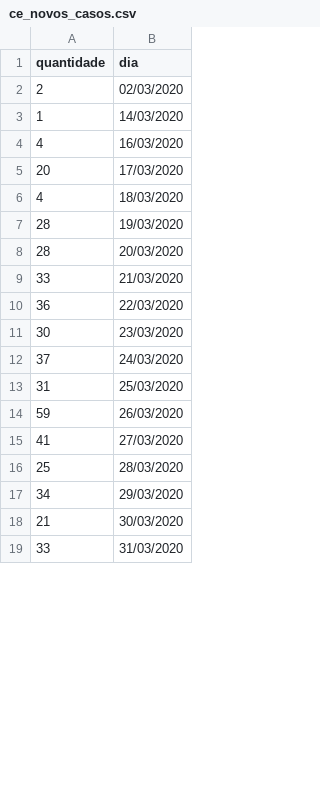
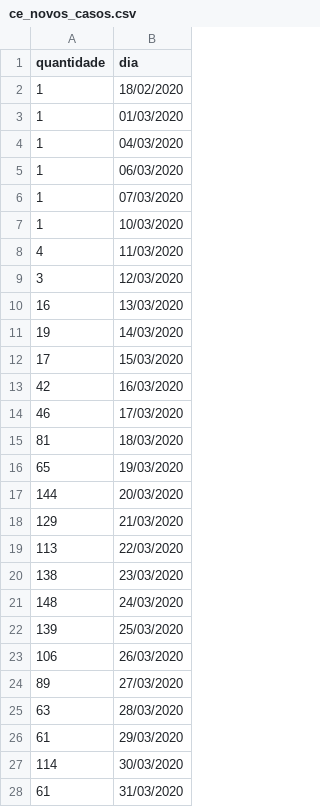
Before and after one commit to diegopenhanut/COVID-19_Br, a CSV file: output/ce_novos_casos.csv, drawn as a sheet; only a part is shown; the diff covers the shown part only.

```diff
--- a/output/ce_novos_casos.csv
+++ b/output/ce_novos_casos.csv
@@ -1,19 +1,28 @@
 quantidade;dia
-  2;02/03/2020
-  1;14/03/2020
-  4;16/03/2020
- 20;17/03/2020
-  4;18/03/2020
- 28;19/03/2020
- 28;20/03/2020
- 33;21/03/2020
- 36;22/03/2020
- 30;23/03/2020
- 37;24/03/2020
- 31;25/03/2020
- 59;26/03/2020
- 41;27/03/2020
- 25;28/03/2020
- 34;29/03/2020
- 21;30/03/2020
- 33;31/03/2020
+  1;18/02/2020
+  1;01/03/2020
+  1;04/03/2020
+  1;06/03/2020
+  1;07/03/2020
+  1;10/03/2020
+  4;11/03/2020
+  3;12/03/2020
+ 16;13/03/2020
+ 19;14/03/2020
+ 17;15/03/2020
+ 42;16/03/2020
+ 46;17/03/2020
+ 81;18/03/2020
+ 65;19/03/2020
+144;20/03/2020
+129;21/03/2020
+113;22/03/2020
+138;23/03/2020
+148;24/03/2020
+139;25/03/2020
+106;26/03/2020
+ 89;27/03/2020
+ 63;28/03/2020
+ 61;29/03/2020
+114;30/03/2020
+ 61;31/03/2020
```
Also changed, not shown: 3 added rows, 1 removed row and 11 edited cells elsewhere in this file, output/ce.csv, 16 other files.
